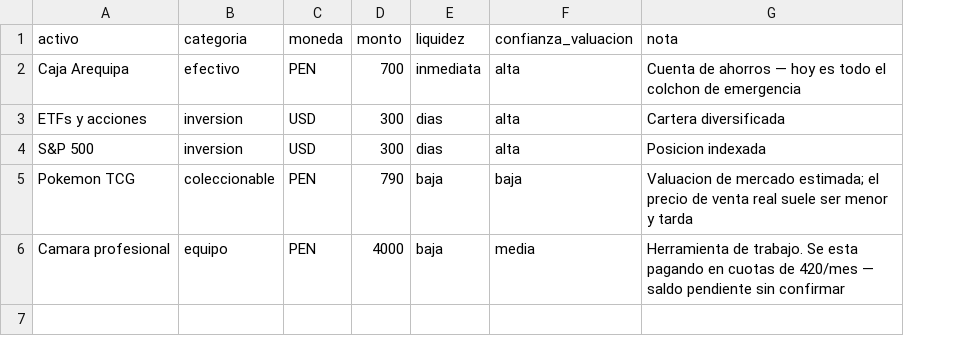
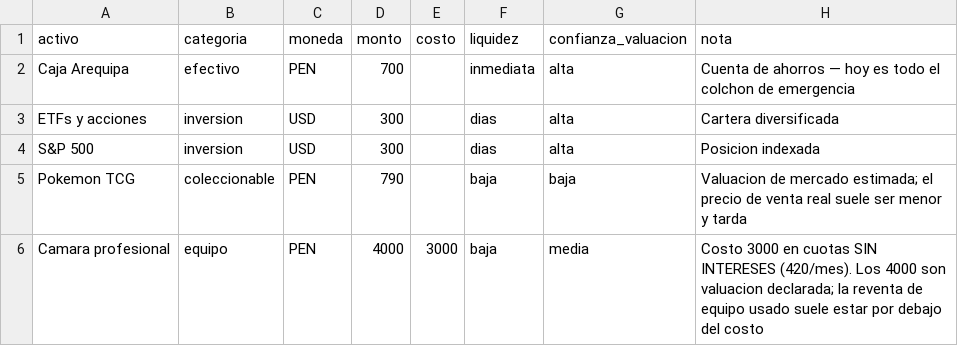
Before and after one commit to Rumipyramid/Machine_Learning, a CSV file: finanzas/patrimonio.csv, drawn as a sheet; addresses are those after the commit; the diff names each change by its address in the sheet, - before the commit and + after, or states it on an @@ line.

```diff
--- a/finanzas/patrimonio.csv
+++ b/finanzas/patrimonio.csv
+column E (costo), row 6: 3000
-H6 (nota): Herramienta de trabajo. Se esta pagando en cuotas de 420/mes — saldo pendiente sin confirmar
+H6 (nota): Costo 3000 en cuotas SIN INTERESES (420/mes). Los 4000 son valuacion declarada; la reventa de equipo usado suele estar por debajo del costo
```
Also changed, not shown: finanzas/deuda.csv, 4 other files.
